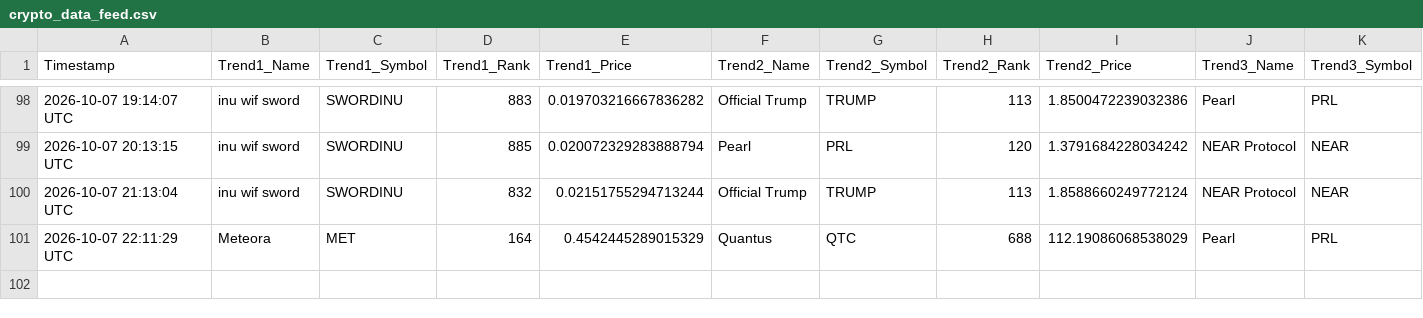
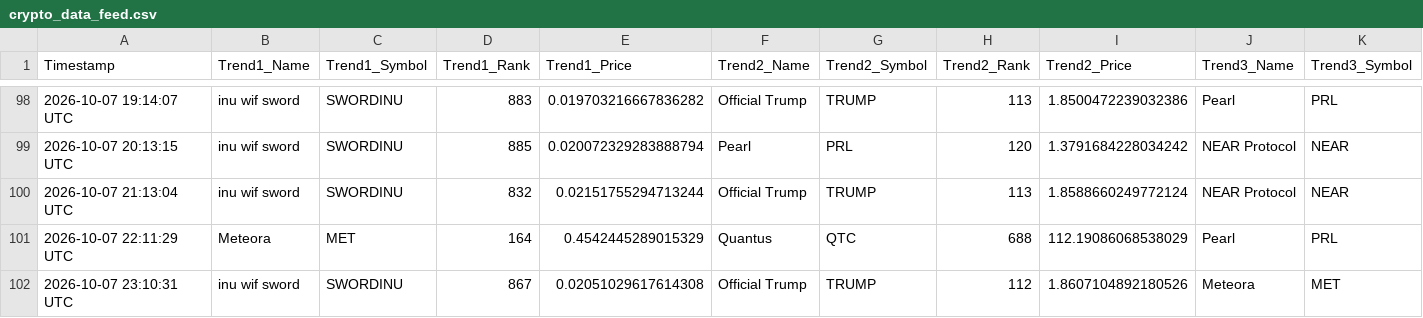
Before and after one commit to ezio-prog/crypto-data-grid, a CSV file: crypto_data_feed.csv, drawn as a sheet; only a part is shown, gaps mark what is left out; rows hold the shown columns only; the diff names each change by its address in the sheet, - before the commit and + after, or states it on an @@ line.

Commit message:
Automated update: Logged data string [skip ci]

```diff
--- a/crypto_data_feed.csv
+++ b/crypto_data_feed.csv
+row 102: 2026-10-07 23:10:31 UTC | inu wif sword | SWORDINU | 867 | 0.02051029617614308 | Official Trump | TRUMP | 112 | 1.8607104892180526 | Meteora | MET
```
